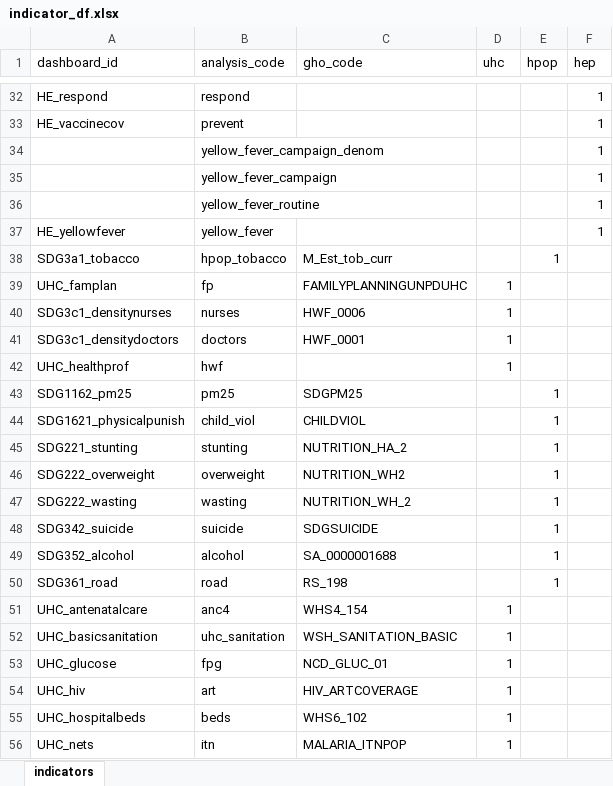
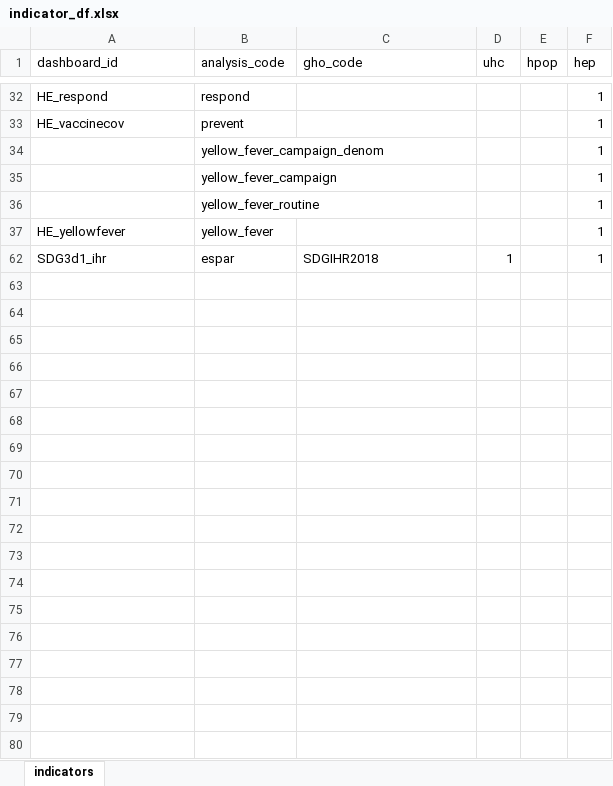
Before and after one commit to gpw13/billionaiRe, an Excel workbook: data-raw/indicator_df.xlsx, sheet indicators, drawn as a sheet; only a part is shown, gaps mark what is left out; the shorter side is filled out with more unchanged rows; values as stored, in another font and other column widths than the file's, no borders; conditional formats and table styles not drawn; the diff covers the shown part only; the diff names each change by its address in the sheet, - before the commit and + after, or states it on an @@ line.

```diff
--- a/data-raw/indicator_df.xlsx (sheet indicators)
+++ b/data-raw/indicator_df.xlsx (sheet indicators)
@@ row 38 hidden: SDG3a1_tobacco | hpop_tobacco | M_Est_tob_curr |  | 1 @@
@@ row 39 hidden: UHC_famplan | fp | FAMILYPLANNINGUNPDUHC | 1 @@
@@ row 40 hidden: SDG3c1_densitynurses | nurses | HWF_0006 | 1 @@
@@ row 41 hidden: SDG3c1_densitydoctors | doctors | HWF_0001 | 1 @@
@@ row 42 hidden: UHC_healthprof | hwf |  | 1 @@
@@ row 43 hidden: SDG1162_pm25 | pm25 | SDGPM25 |  | 1 @@
@@ row 44 hidden: SDG1621_physicalpunish | child_viol | CHILDVIOL |  | 1 @@
@@ row 45 hidden: SDG221_stunting | stunting | NUTRITION_HA_2 |  | 1 @@
@@ row 46 hidden: SDG222_overweight | overweight | NUTRITION_WH2 |  | 1 @@
@@ row 47 hidden: SDG222_wasting | wasting | NUTRITION_WH_2 |  | 1 @@
@@ row 48 hidden: SDG342_suicide | suicide | SDGSUICIDE |  | 1 @@
@@ row 49 hidden: SDG352_alcohol | alcohol | SA_0000001688 |  | 1 @@
@@ row 50 hidden: SDG361_road | road | RS_198 |  | 1 @@
@@ row 51 hidden: UHC_antenatalcare | anc4 | WHS4_154 | 1 @@
@@ row 52 hidden: UHC_basicsanitation | uhc_sanitation | WSH_SANITATION_BASIC | 1 @@
@@ row 53 hidden: UHC_glucose | fpg | NCD_GLUC_01 | 1 @@
@@ row 54 hidden: UHC_hiv | art | HIV_ARTCOVERAGE | 1 @@
@@ row 55 hidden: UHC_hospitalbeds | beds | WHS6_102 | 1 @@
@@ row 56 hidden: UHC_nets | itn | MALARIA_ITNPOP | 1 @@
```
Also changed, not shown: 18 hidden or unhidden rows elsewhere in this sheet, 2 other files.
